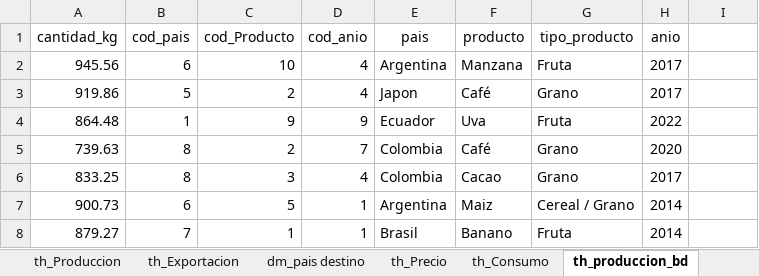
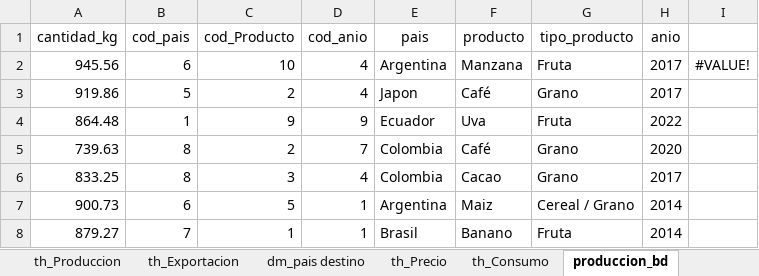
Before and after one commit to JeremyPSS/Dashboard-BI-Python-Excel, an Excel workbook: Expor_Produc_Cons_Precio.xlsx, sheet produccion_bd, drawn as a sheet; only a part is shown; values as stored, in another font and other column widths than the file's, no borders; the diff names each change by its address in the sheet, - before the commit and + after, or states it on an @@ line.

```diff
--- a/Expor_Produc_Cons_Precio.xlsx (sheet produccion_bd)
+++ b/Expor_Produc_Cons_Precio.xlsx (sheet produccion_bd)
-sheet tab: th_produccion_bd
+sheet tab: produccion_bd
-I2: (empty)
+I2: #VALUE!
```
Also changed, not shown: other sheet tabs, 1 other file.
